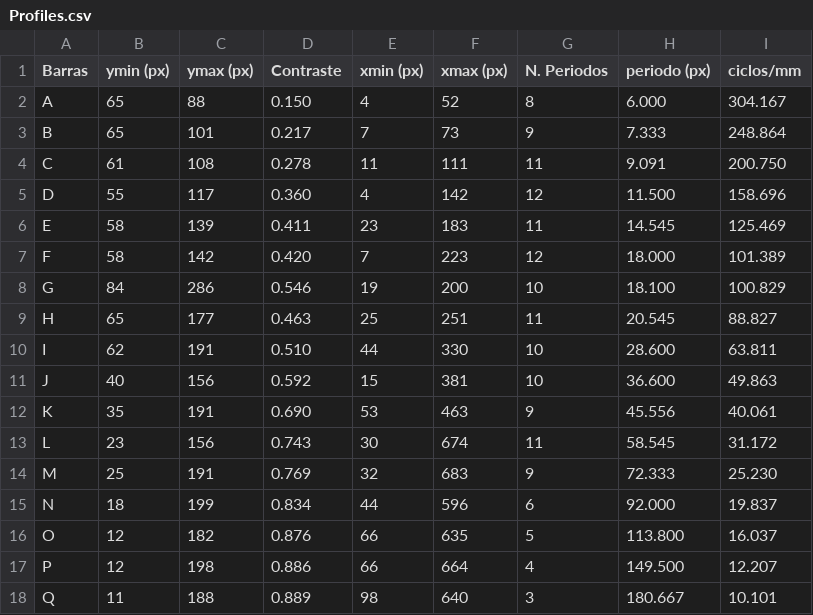
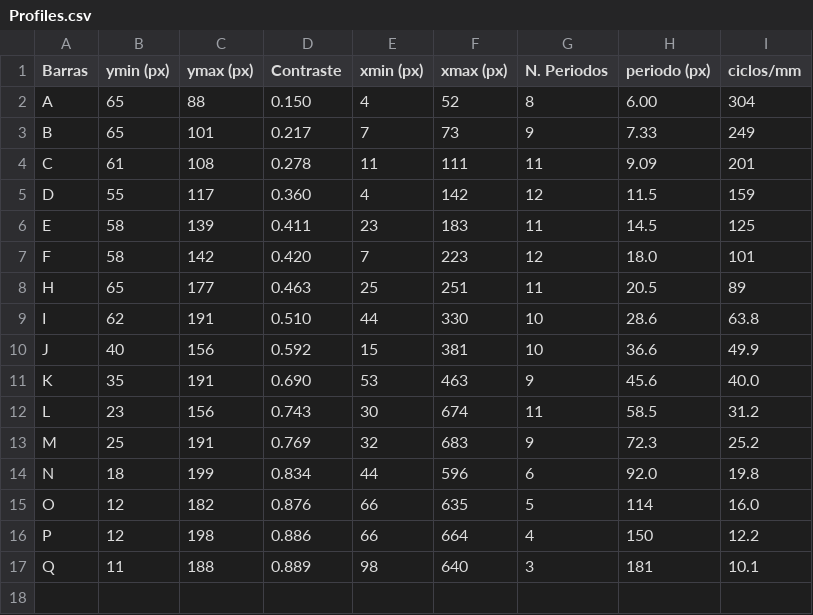
Before and after one commit to alexrecuenco/lab-notes-POyDSI, a CSV file: practica1/MTF/Profiles.csv, drawn as a sheet.

```diff
--- a/practica1/MTF/Profiles.csv
+++ b/practica1/MTF/Profiles.csv
@@ -1,18 +1,17 @@
 Barras, ymin (px), ymax (px), Contraste, xmin (px), xmax (px), N. Periodos, periodo (px),  ciclos/mm
-A, 65, 88, 0.150, 4, 52, 8, 6.000, 304.167
-B, 65, 101, 0.217, 7, 73, 9, 7.333, 248.864
-C, 61, 108, 0.278, 11, 111, 11, 9.091, 200.750
-D, 55, 117, 0.360, 4, 142, 12, 11.500, 158.696
-E, 58, 139, 0.411, 23, 183, 11, 14.545, 125.469
-F, 58, 142, 0.420, 7, 223, 12, 18.000, 101.389
-G, 84, 286, 0.546, 19, 200, 10, 18.100, 100.829
-H, 65, 177, 0.463, 25, 251, 11, 20.545, 88.827
-I, 62, 191, 0.510, 44, 330, 10, 28.600, 63.811
-J, 40, 156, 0.592, 15, 381, 10, 36.600, 49.863
-K, 35, 191, 0.690, 53, 463, 9, 45.556, 40.061
-L, 23, 156, 0.743, 30, 674, 11, 58.545, 31.172
-M, 25, 191, 0.769, 32, 683, 9, 72.333, 25.230
-N, 18, 199, 0.834, 44, 596, 6, 92.000, 19.837
-O, 12, 182, 0.876, 66, 635, 5, 113.800, 16.037
-P, 12, 198, 0.886, 66, 664, 4, 149.500, 12.207
-Q, 11, 188, 0.889, 98, 640, 3, 180.667, 10.101
+A, 65, 88, 0.150, 4, 52, 8, 6.00, 304
+B, 65, 101, 0.217, 7, 73, 9, 7.33, 249
+C, 61, 108, 0.278, 11, 111, 11, 9.09, 201
+D, 55, 117, 0.360, 4, 142, 12, 11.5, 159
+E, 58, 139, 0.411, 23, 183, 11, 14.5, 125
+F, 58, 142, 0.420, 7, 223, 12, 18.0, 101
+H, 65, 177, 0.463, 25, 251, 11, 20.5, 89
+I, 62, 191, 0.510, 44, 330, 10, 28.6, 63.8
+J, 40, 156, 0.592, 15, 381, 10, 36.6, 49.9
+K, 35, 191, 0.690, 53, 463, 9, 45.6, 40.0
+L, 23, 156, 0.743, 30, 674, 11, 58.5, 31.2
+M, 25, 191, 0.769, 32, 683, 9, 72.3, 25.2
+N, 18, 199, 0.834, 44, 596, 6, 92.0, 19.8
+O, 12, 182, 0.876, 66, 635, 5, 114, 16.0
+P, 12, 198, 0.886, 66, 664, 4, 150, 12.2
+Q, 11, 188, 0.889, 98, 640, 3, 181, 10.1
```
Also changed, not shown: 20 other files.
